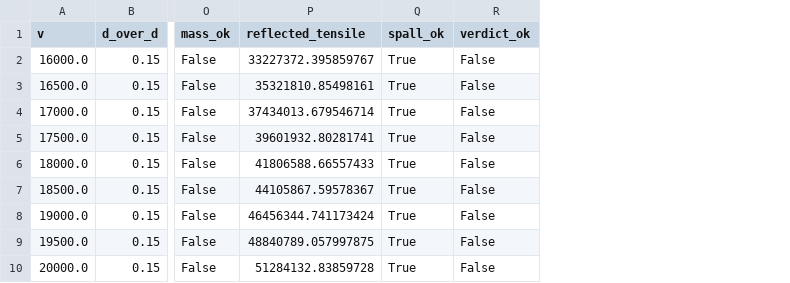
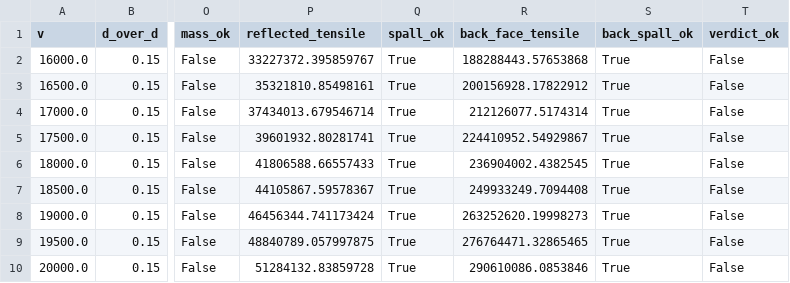
Before and after one commit to katzseth22202/puffsat_impact_simulation, a CSV file: data/results/frontier_structure_heavyplate.csv, drawn as a sheet; only a part is shown, gaps mark what is left out; the diff names each change by its address in the sheet, - before the commit and + after, or states it on an @@ line.

```diff
--- a/data/results/frontier_structure_heavyplate.csv
+++ b/data/results/frontier_structure_heavyplate.csv
+column R (back_face_tensile), rows 2-10: 188288443.57653868 | 200156928.17822912 | 212126077.5174314 | 224410952.54929867 | 236904002.4382545 | 249933249.7094408 | 263252620.19998273 | 276764471.32865465 | 290610086.0853846
+column S (back_spall_ok), rows 2-10: all True
```
Also changed, not shown: data/results/frontier_survivability.csv, 7 other files.
